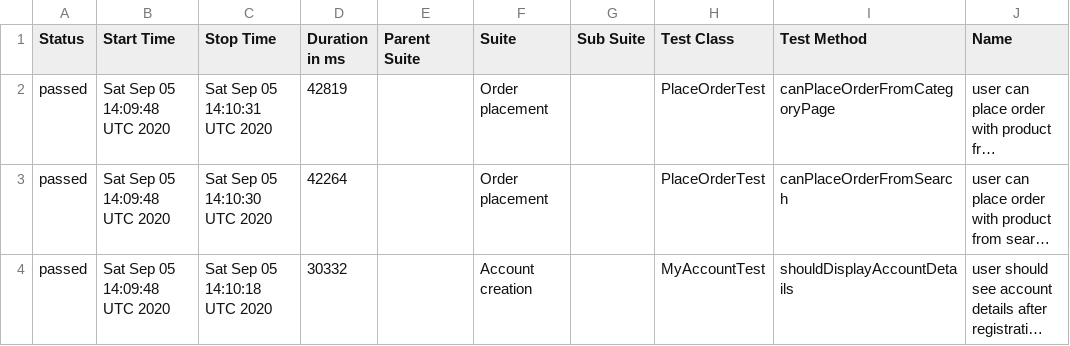
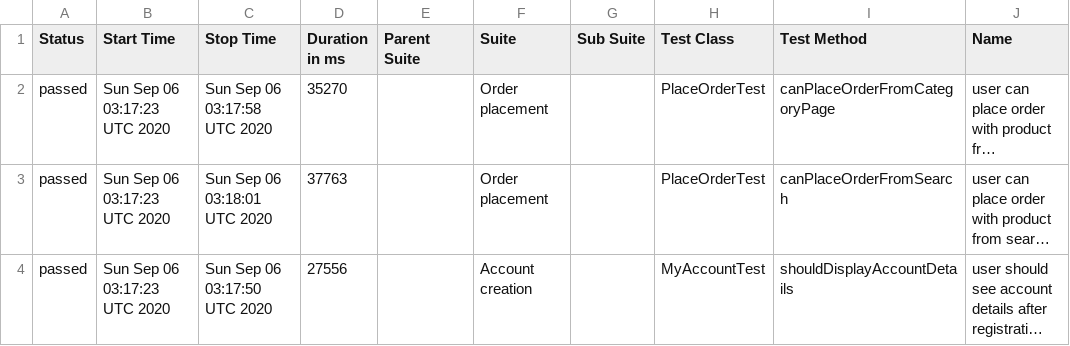
Before and after one commit to isandratskiy/automationpractice-github-actions-demo, a CSV file: data/suites.csv, drawn as a sheet; only a part is shown; long unchanged cells end in …; the diff names each change by its address in the sheet, - before the commit and + after, or states it on an @@ line.

```diff
--- a/data/suites.csv
+++ b/data/suites.csv
-B2:B4 (Start Time): Sat Sep 05 14:09:48 UTC 2020
+B2:B4 (Start Time): Sun Sep 06 03:17:23 UTC 2020
-C2 (Stop Time): Sat Sep 05 14:10:31 UTC 2020
+C2 (Stop Time): Sun Sep 06 03:17:58 UTC 2020
-D2 (Duration in ms): 42819
+D2 (Duration in ms): 35270
-C3 (Stop Time): Sat Sep 05 14:10:30 UTC 2020
+C3 (Stop Time): Sun Sep 06 03:18:01 UTC 2020
-D3 (Duration in ms): 42264
+D3 (Duration in ms): 37763
-C4 (Stop Time): Sat Sep 05 14:10:18 UTC 2020
+C4 (Stop Time): Sun Sep 06 03:17:50 UTC 2020
-D4 (Duration in ms): 30332
+D4 (Duration in ms): 27556
```
Also changed, not shown: 16 other files.
